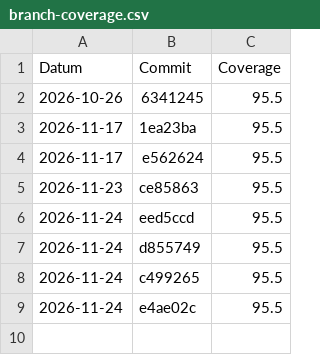
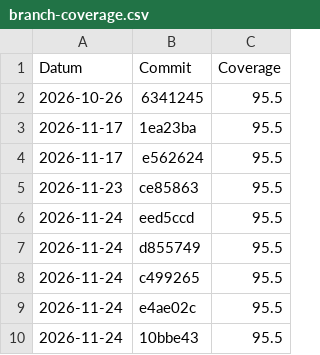
Before and after one commit to philderks/450-tictactest-mvk, a CSV file: data/branch-coverage.csv, drawn as a sheet; the diff names each change by its address in the sheet, - before the commit and + after, or states it on an @@ line.

```diff
--- a/data/branch-coverage.csv
+++ b/data/branch-coverage.csv
+row 10: 2026-11-24 | 10bbe43 | 95.5
```
Also changed, not shown: 3 other files.
